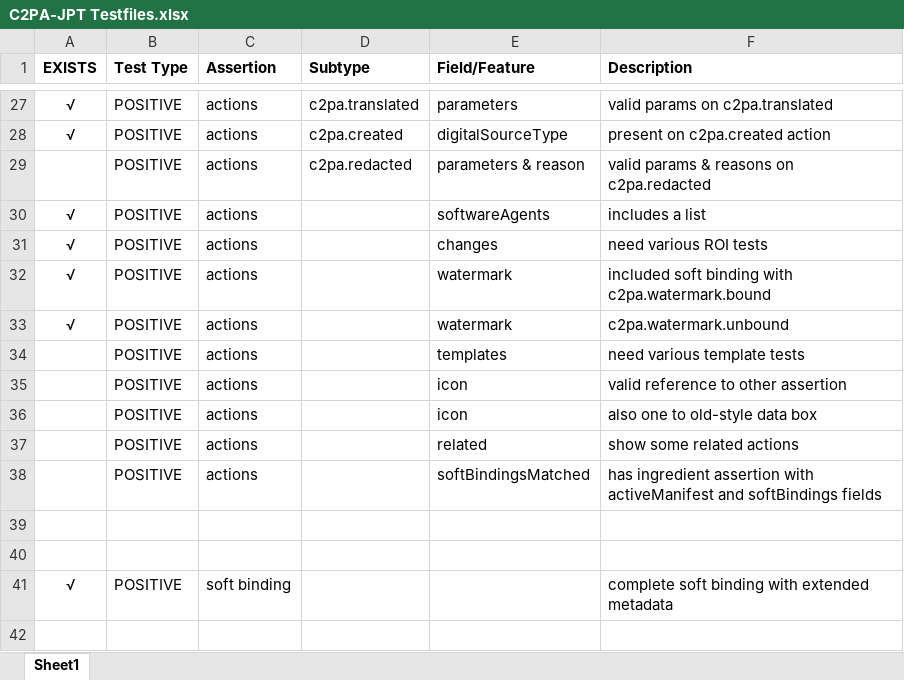
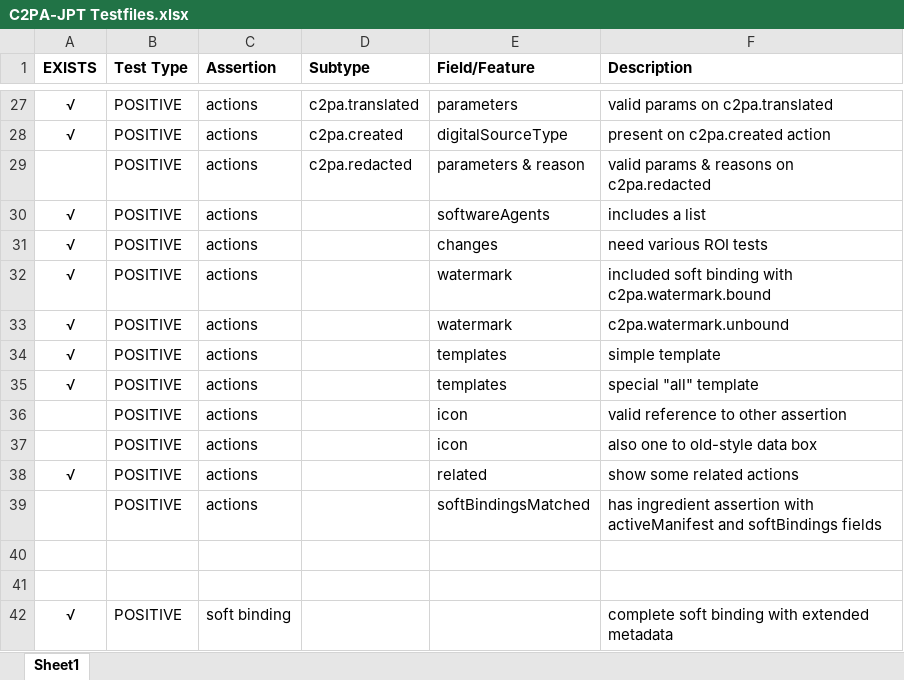
Before and after one commit to lrosenthol/c2pa-testfile-maker, an Excel workbook: testset/C2PA-JPT Testfiles.xlsx, sheet Sheet1, drawn as a sheet; only a part is shown, gaps mark what is left out; values as stored, in another font and other column widths than the file's, no borders; addresses are those after the commit; the diff names each change by its address in the sheet, - before the commit and + after, or states it on an @@ line.

Commit message:
Added new tests for action templates and related actions

```diff
--- a/testset/C2PA-JPT Testfiles.xlsx (sheet Sheet1)
+++ b/testset/C2PA-JPT Testfiles.xlsx (sheet Sheet1)
-A34 (EXISTS): (empty)
+A34 (EXISTS): √
-F34 (Description): need various template tests
+F34 (Description): simple template
+row 35: √ | POSITIVE | actions |  | templates | special "all" template
-A38 (EXISTS): (empty)
+A38 (EXISTS): √
```
Also changed, not shown: 4 other files.
